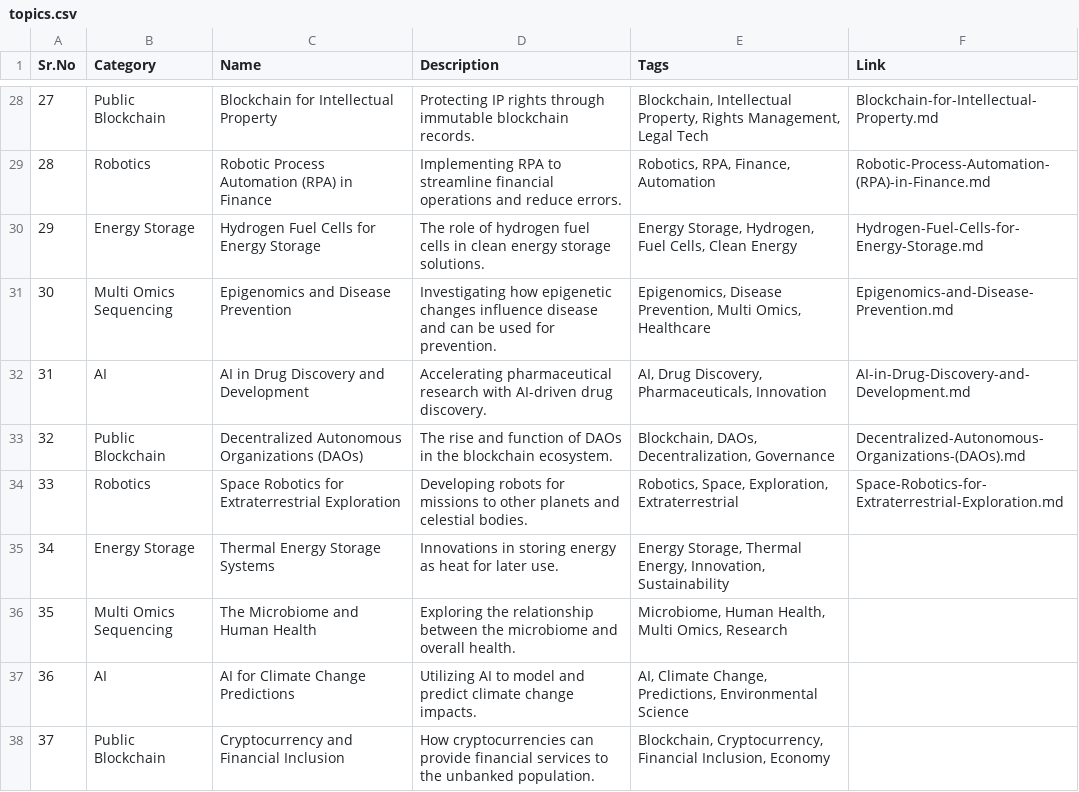
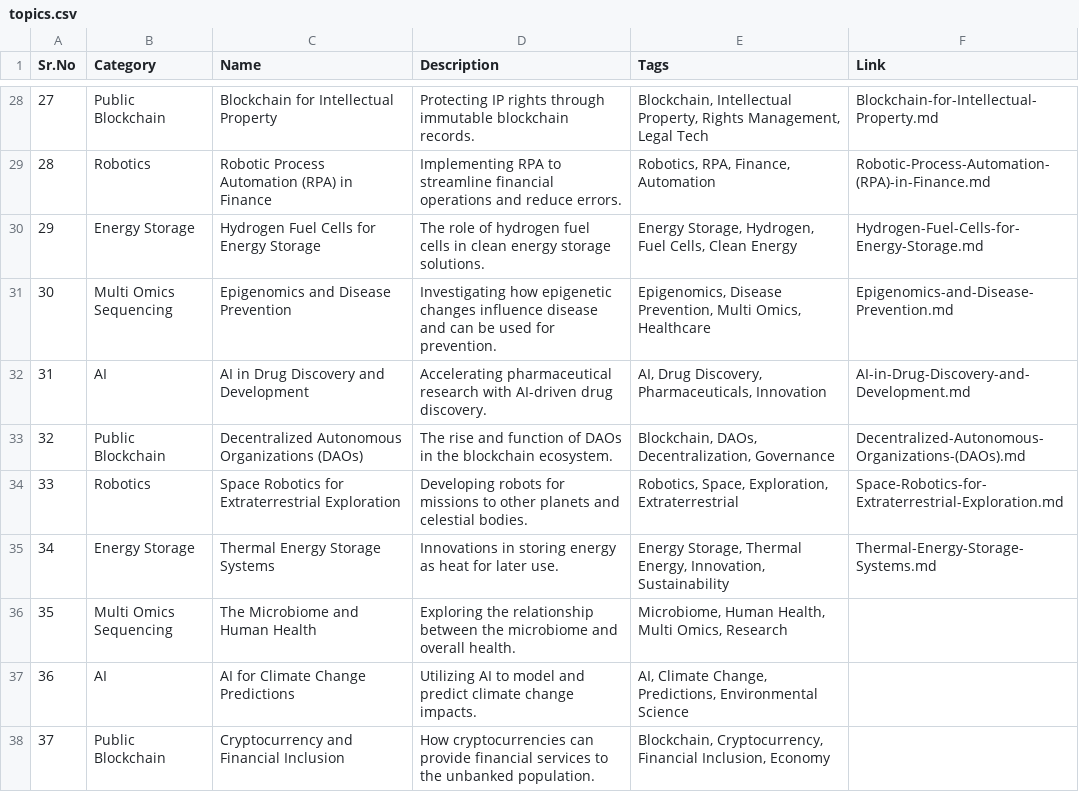
Before and after one commit to Kanakjr/100-days-of-AI-Writing, a CSV file: topics.csv, drawn as a sheet; only a part is shown, gaps mark what is left out.

Commit message:
Added Thermal Energy Storage Systems article

```diff
--- a/topics.csv
+++ b/topics.csv
@@ -34,3 +34,3 @@ Sr.No,Category,Name,Description,Tags,Link
 33,Robotics,Space Robotics for Extraterrestrial Exploration,Developing robots for missions to other planets and celestial bodies.,"Robotics, Space, Exploration, Extraterrestrial",Space-Robotics-for-Extraterrestrial-Exploration.md
-34,Energy Storage,Thermal Energy Storage Systems,Innovations in storing energy as heat for later use.,"Energy Storage, Thermal Energy, Innovation, Sustainability",
+34,Energy Storage,Thermal Energy Storage Systems,Innovations in storing energy as heat for later use.,"Energy Storage, Thermal Energy, Innovation, Sustainability",Thermal-Energy-Storage-Systems.md
 35,Multi Omics Sequencing,The Microbiome and Human Health,Exploring the relationship between the microbiome and overall health.,"Microbiome, Human Health, Multi Omics, Research",
```
Also changed, not shown: 4 other files.
